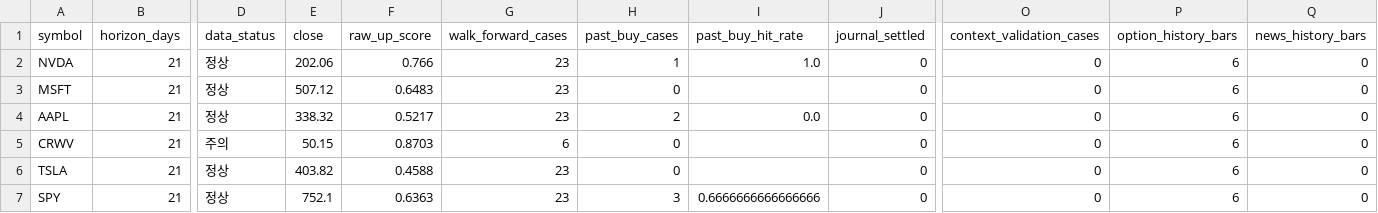
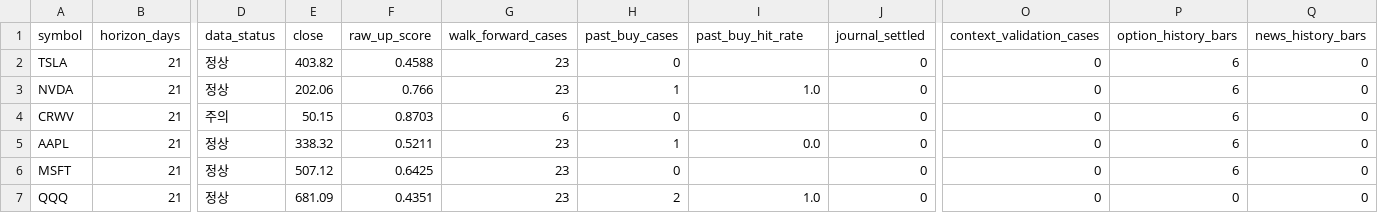
Before and after one commit to mssetups-maker/smartstock-ai-mobile, a CSV file: SmartStock_AI_FREE_v9_Mobile_First/reports/latest.csv, drawn as a sheet; only a part is shown, gaps mark what is left out; removed rows and columns are numbered as before the commit, all else as after; rows hold the shown columns only; the diff names each change by its address in the sheet, - before the commit and + after, or states it on an @@ line.

```diff
--- a/SmartStock_AI_FREE_v9_Mobile_First/reports/latest.csv
+++ b/SmartStock_AI_FREE_v9_Mobile_First/reports/latest.csv
+row 2: TSLA | 21 | 정상 | 403.82 | 0.4588 | 23 | 0 |  | 0 | 0 | 6 | 0
-row 3: MSFT | 21 | 정상 | 507.12 | 0.6483 | 23 | 0 |  | 0 | 0 | 6 | 0
-row 4: AAPL | 21 | 정상 | 338.32 | 0.5217 | 23 | 2 | 0.0 | 0 | 0 | 6 | 0
+row 5: AAPL | 21 | 정상 | 338.32 | 0.5211 | 23 | 1 | 0.0 | 0 | 0 | 6 | 0
-A6 (symbol): TSLA
+A6 (symbol): MSFT
-E6 (close): 403.82
+E6 (close): 507.12
-F6 (raw_up_score): 0.4588
+F6 (raw_up_score): 0.6425
-A7 (symbol): SPY
+A7 (symbol): QQQ
-E7 (close): 752.1
+E7 (close): 681.09
-F7 (raw_up_score): 0.6363
+F7 (raw_up_score): 0.4351
-H7 (past_buy_cases): 3
+H7 (past_buy_cases): 2
-I7 (past_buy_hit_rate): 0.6666666666666666
+I7 (past_buy_hit_rate): 1.0
-P7 (option_history_bars): 6
+P7 (option_history_bars): 0
```
Also changed, not shown: SmartStock_AI_FREE_v9_Mobile_First/data/predictions.csv, 15 other files.
